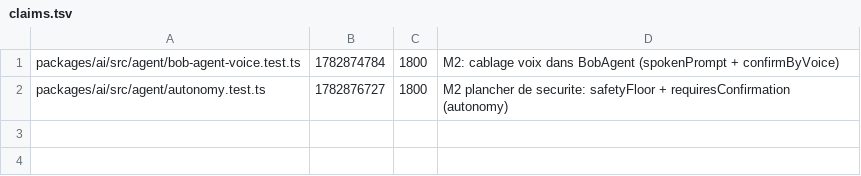
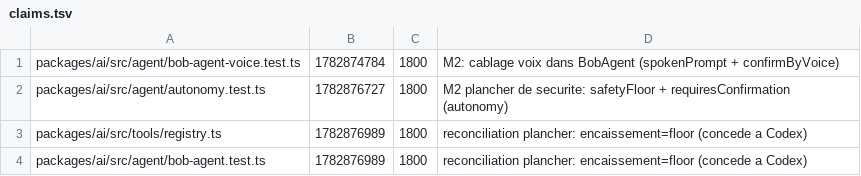
Before and after one commit to GLWebDevAgency/bob-pro, a TSV file: claims.tsv, drawn as a sheet; the diff names each change by its address in the sheet, - before the commit and + after, or states it on an @@ line.

Commit message:
claim:packages/ai/src/tools/registry.ts packages/ai/src/agent/bob-agent.test.ts ttl=1800

```diff
--- a/claims.tsv
+++ b/claims.tsv
+row 3: packages/ai/src/tools/registry.ts | 1782876989 | 1800 | reconciliation plancher: encaissement=floor (concede a Codex)
+row 4: packages/ai/src/agent/bob-agent.test.ts | 1782876989 | 1800 | reconciliation plancher: encaissement=floor (concede a Codex)
```
Also changed, not shown: 1 other file.
